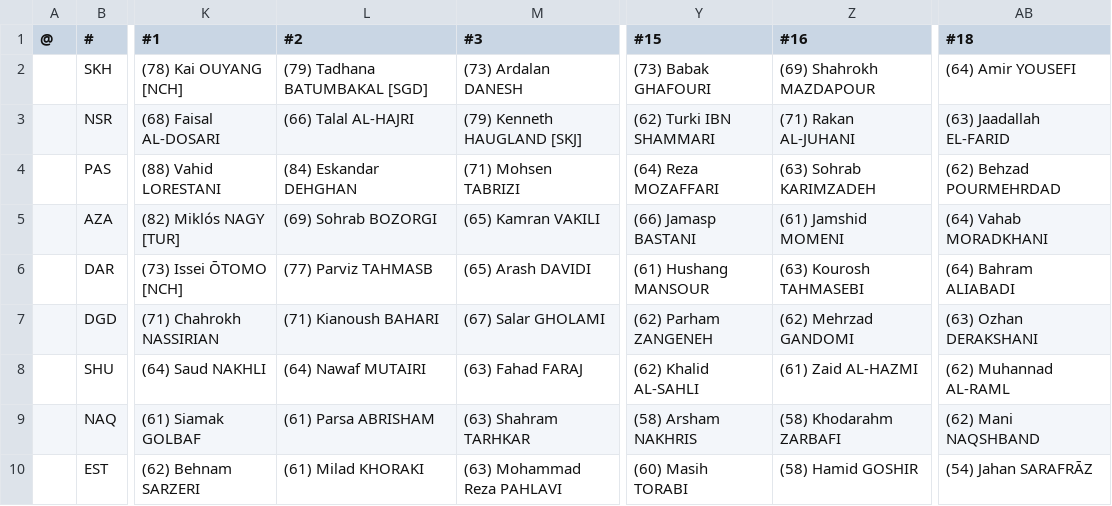
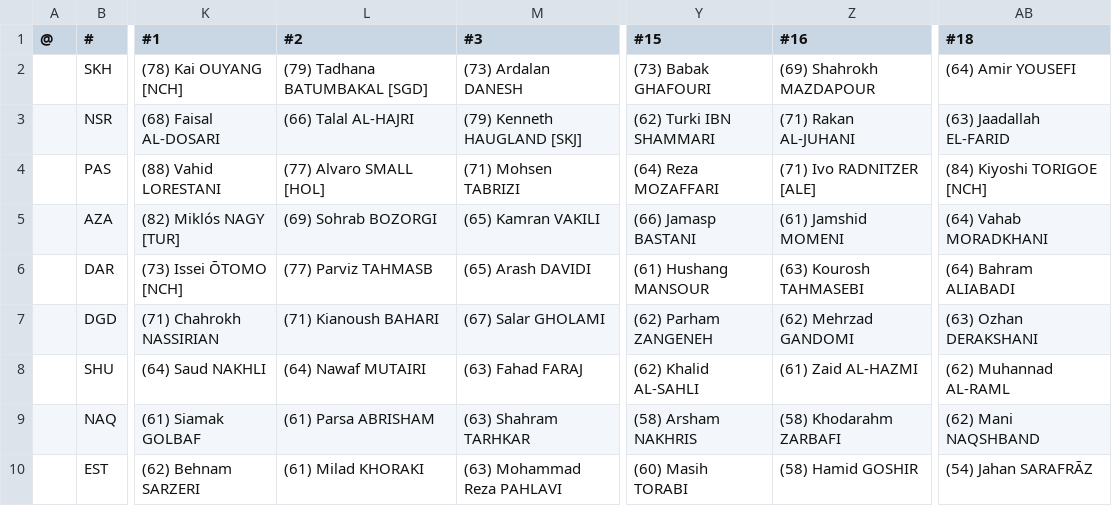
Before and after one commit to auroruse/avium-football-engine, a TSV file: src/presets/VAR.tsv, drawn as a sheet; only a part is shown, gaps mark what is left out; the diff names each change by its address in the sheet, - before the commit and + after, or states it on an @@ line.

```diff
--- a/src/presets/VAR.tsv
+++ b/src/presets/VAR.tsv
-L4 (#2): (84) Eskandar DEHGHAN
+L4 (#2): (77) Alvaro SMALL [HOL]
-Z4 (#16): (63) Sohrab KARIMZADEH
+Z4 (#16): (71) Ivo RADNITZER [ALE]
-AB4 (#18): (62) Behzad POURMEHRDAD
+AB4 (#18): (84) Kiyoshi TORIGOE [NCH]
```
Also changed, not shown: public/avium/pstats/trades.tsv, src/presets/NCH.tsv, 3 other files.
